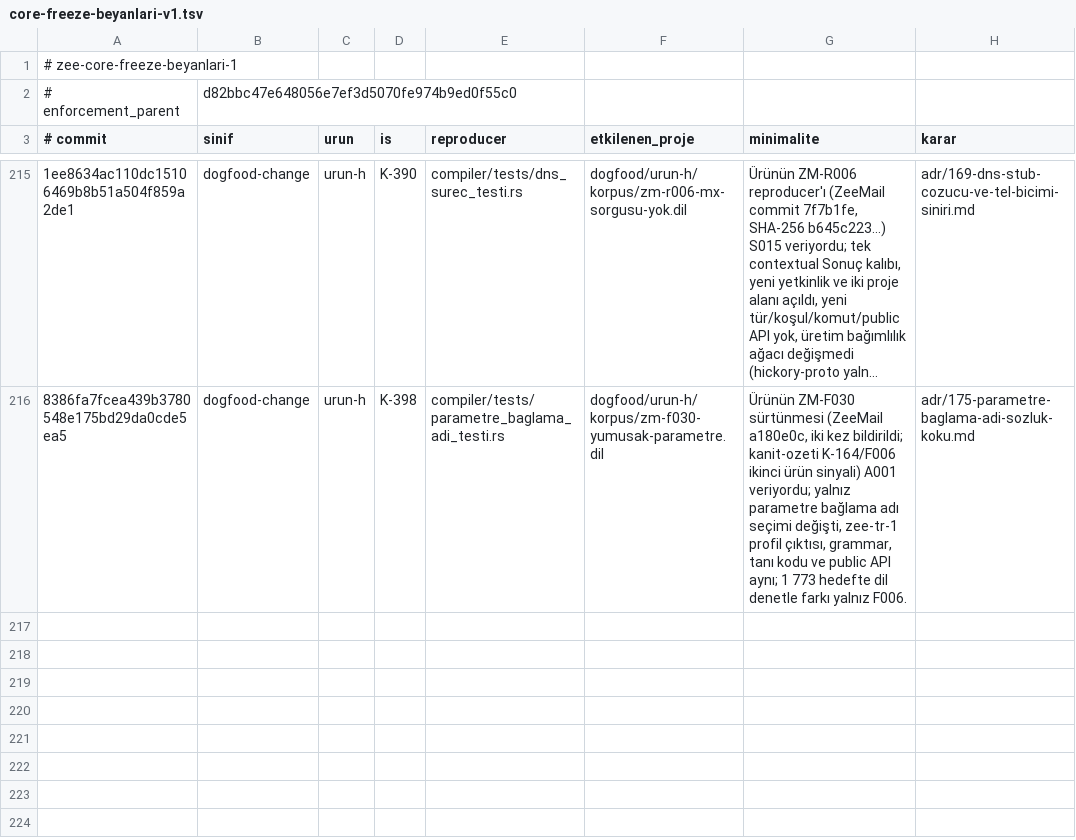
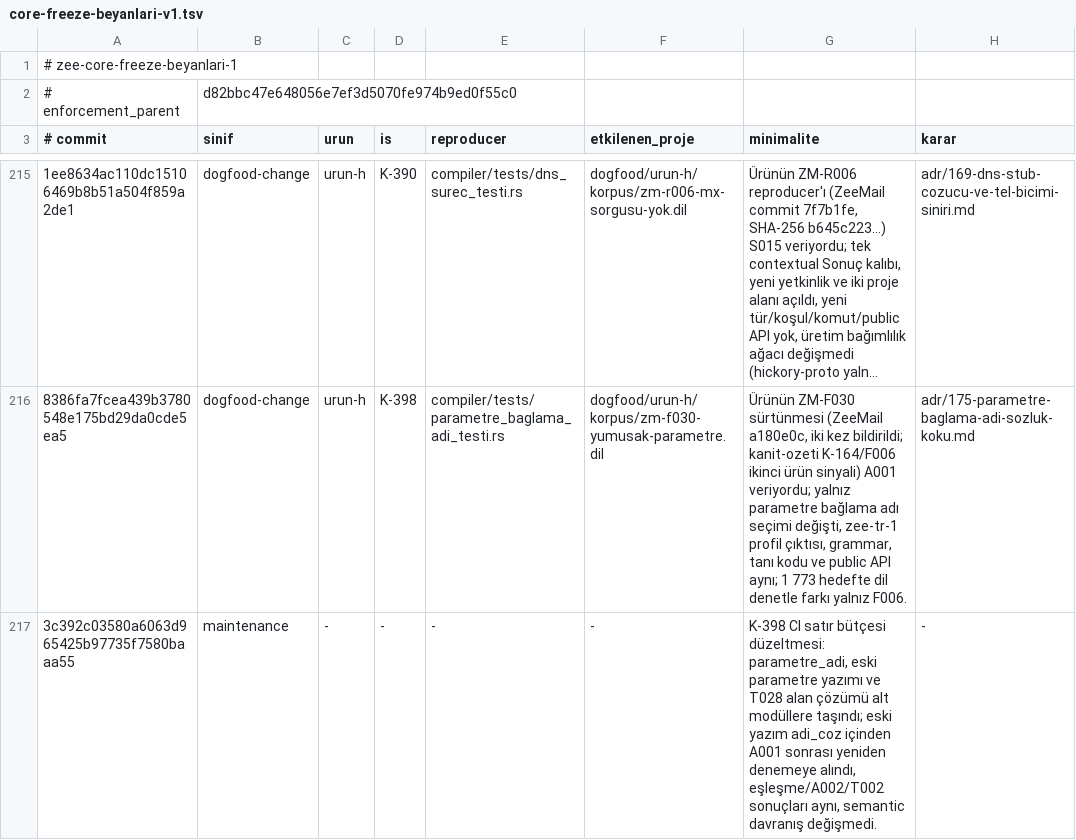
Before and after one commit to merbay-erp/zee, a TSV file: docs/core-freeze-beyanlari-v1.tsv, drawn as a sheet; only a part is shown, gaps mark what is left out; long unchanged cells end in …; the diff names each change by its address in the sheet, - before the commit and + after, or states it on an @@ line.

```diff
--- a/docs/core-freeze-beyanlari-v1.tsv
+++ b/docs/core-freeze-beyanlari-v1.tsv
+row 217: 3c392c03580a6063d965425b97735f7580baaa55 | maintenance | - | - | - | - | K-398 CI satır bütçesi düzeltmesi: parametre_adi, eski parametre yazımı ve T028 alan çözümü alt modüllere taşındı; eski yazım adi_coz içinden A001 sonrası yeniden denemeye alındı, eşleşme/A002/T002 sonuçları aynı, semantic davranış değişmedi. | -
```
Also changed, not shown: docs/compiler-degisiklik-beyanlari-v1.tsv.
